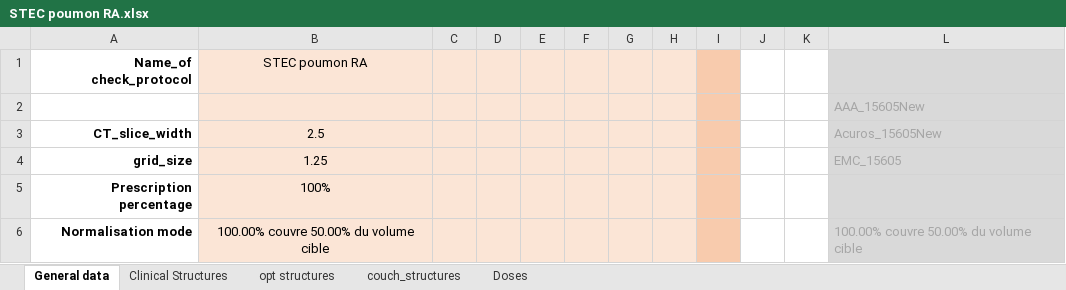
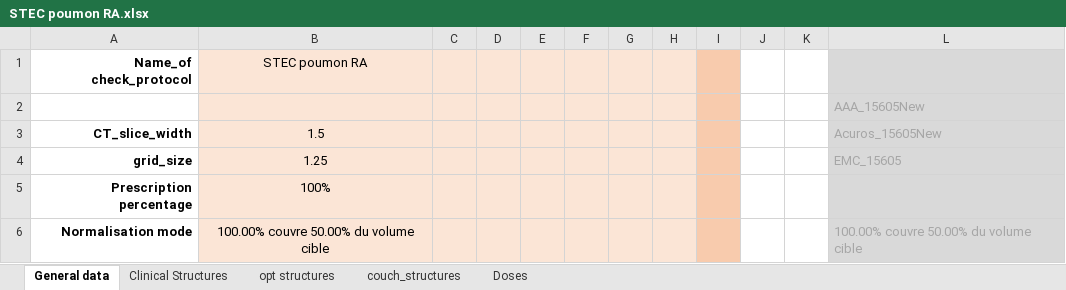
Before and after one commit to uhqd/PLANCHECK, an Excel workbook: Plancheck/plancheck_data/check_protocol/STEC poumon RA.xlsx, sheet General data, drawn as a sheet; only a part is shown; values as stored, in another font and other column widths than the file's, no borders; the diff names each change by its address in the sheet, - before the commit and + after, or states it on an @@ line.

```diff
--- a/Plancheck/plancheck_data/check_protocol/STEC poumon RA.xlsx (sheet General data)
+++ b/Plancheck/plancheck_data/check_protocol/STEC poumon RA.xlsx (sheet General data)
-B3 (STEC poumon RA): 2.5
+B3 (STEC poumon RA): 1.5
```
Also changed, not shown: Plancheck/plancheck_data/check_protocol/STEC vertebre L5-5F.xlsx, Plancheck/plancheck_data/check_protocol/STEC vertebre cervicale-T3-5F.xlsx, 56 other files.
